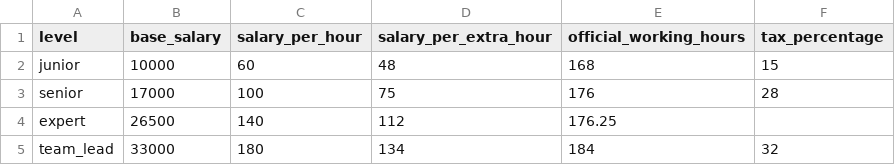
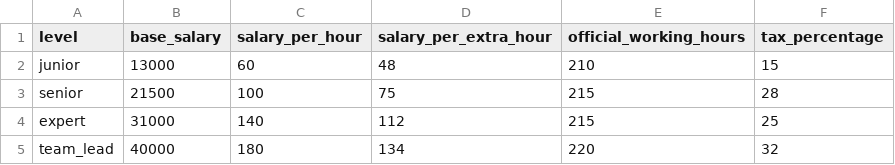
Before and after one commit to mvajhi/advance-programming-UT, a CSV file: hw4/assets/salary_configs.csv, drawn as a sheet.

```diff
--- a/hw4/assets/salary_configs.csv
+++ b/hw4/assets/salary_configs.csv
@@ -1,5 +1,5 @@
 level,base_salary,salary_per_hour,salary_per_extra_hour,official_working_hours,tax_percentage
-junior,10000,60,48,168,15
-senior,17000,100,75,176,28
-expert,26500,140,112,176.25
-team_lead,33000,180,134,184,32
+junior,13000,60,48,210,15
+senior,21500,100,75,215,28
+expert,31000,140,112,215,25
+team_lead,40000,180,134,220,32
```
Also changed, not shown: 7 other files.
